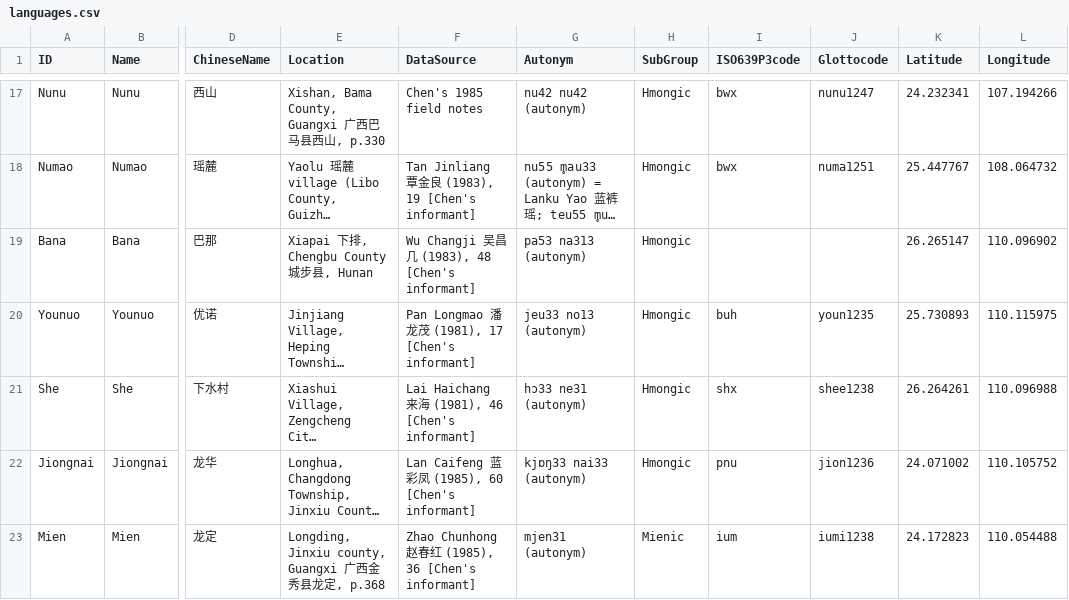
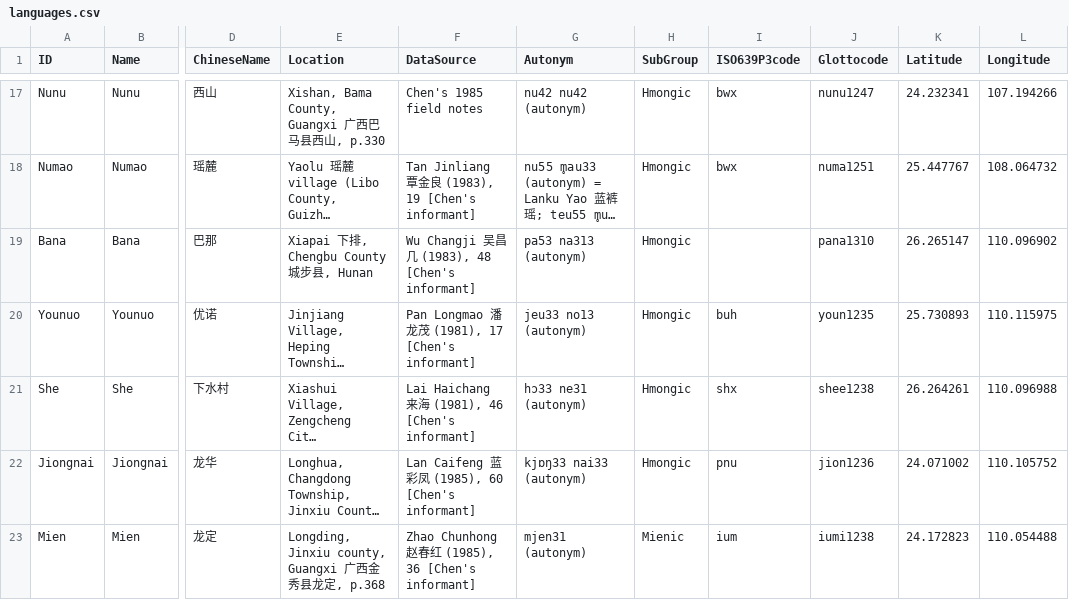
Before and after one commit to lexibank/chenhmongmien, a CSV file: etc/languages.csv, drawn as a sheet; only a part is shown, gaps mark what is left out; long unchanged cells end in …; the diff names each change by its address in the sheet, - before the commit and + after, or states it on an @@ line.

Commit message:
update lexibank dataset with new title

```diff
--- a/etc/languages.csv
+++ b/etc/languages.csv
-J19 (Glottocode): (empty)
+J19 (Glottocode): pana1310
```
Also changed, not shown: cldf/languages.csv, 7 other files.
